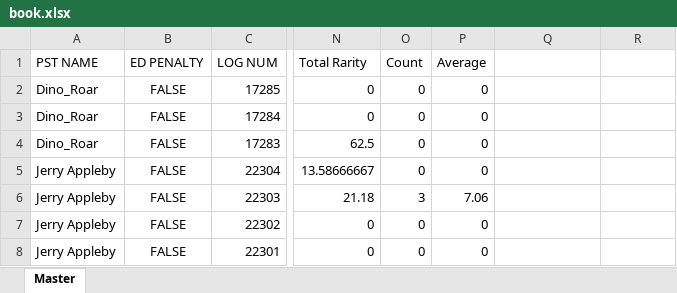
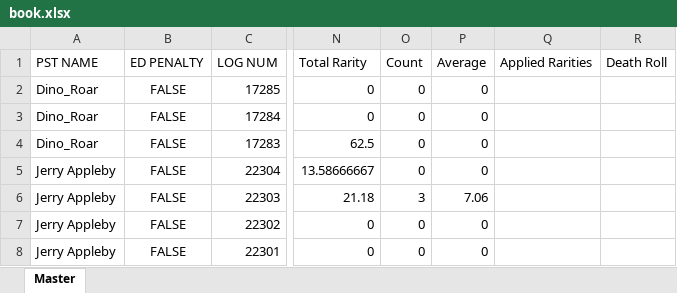
Before and after one commit to slammajamma28/IncompleteNightmare, an Excel workbook: shared/book.xlsx, sheet Master, drawn as a sheet; only a part is shown, gaps mark what is left out; values as stored, in another font and other column widths than the file's, no borders; conditional formats not drawn; the diff names each change by its address in the sheet, - before the commit and + after, or states it on an @@ line.

Commit message:
added columns, need to add logic

```diff
--- a/shared/book.xlsx (sheet Master)
+++ b/shared/book.xlsx (sheet Master)
-Q1: (empty)
+Q1: Applied Rarities
-R1: (empty)
+R1: Death Roll
```
